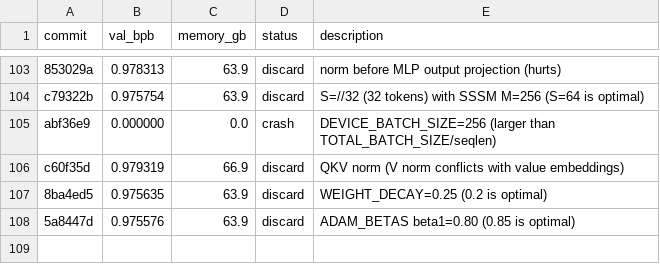
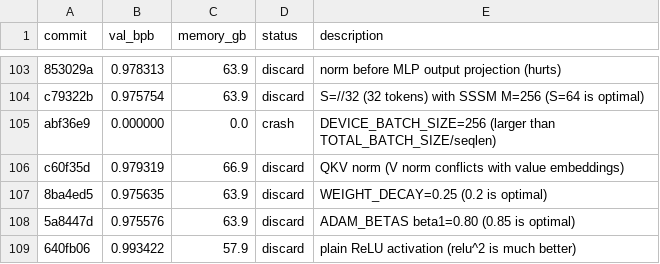
Before and after one commit to quietsmile/autoresearch, a TSV file: results.tsv, drawn as a sheet; only a part is shown, gaps mark what is left out; the diff names each change by its address in the sheet, - before the commit and + after, or states it on an @@ line.

Commit message:
Record plain ReLU result (discard)

```diff
--- a/results.tsv
+++ b/results.tsv
+row 109: 640fb06 | 0.993422 | 57.9 | discard | plain ReLU activation (relu^2 is much better)
```
